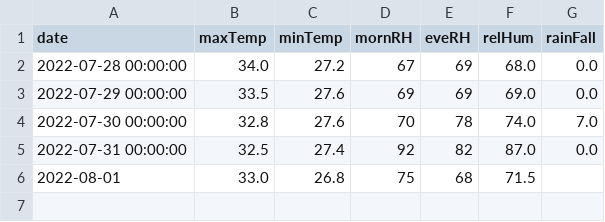
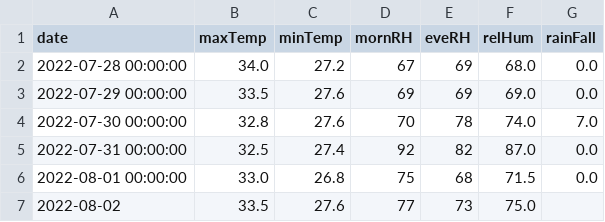
Before and after one commit to kaustuvchatterjee/vskp, a CSV file: vskp_data.csv, drawn as a sheet.

```diff
--- a/vskp_data.csv
+++ b/vskp_data.csv
@@ -5,2 +5,3 @@ date,maxTemp,minTemp,mornRH,eveRH,relHum,rainFall
 2022-07-31 00:00:00,32.5,27.4,92,82,87.0,0.0
-2022-08-01,33.0,26.8,75,68,71.5,
+2022-08-01 00:00:00,33.0,26.8,75,68,71.5,0.0
+2022-08-02,33.5,27.6,77,73,75.0,
```
